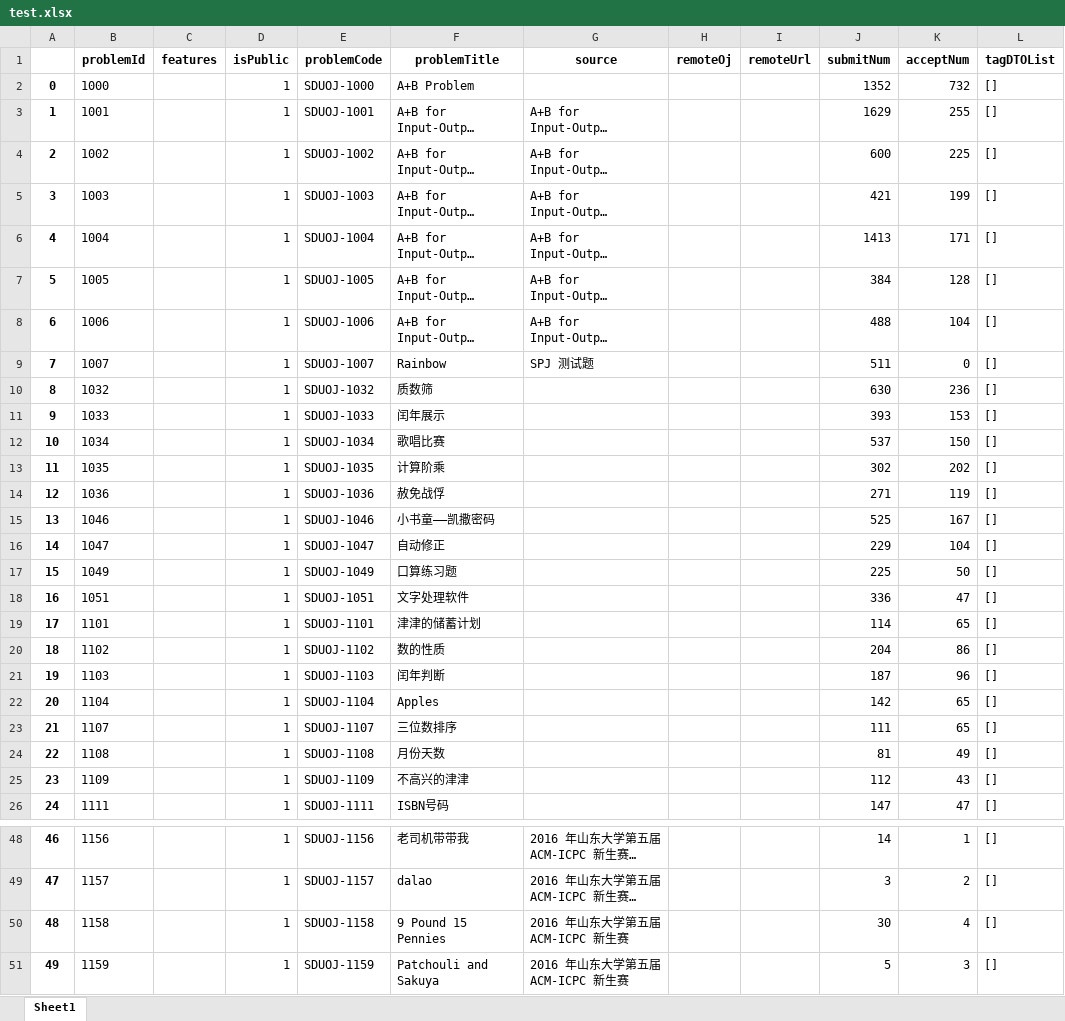
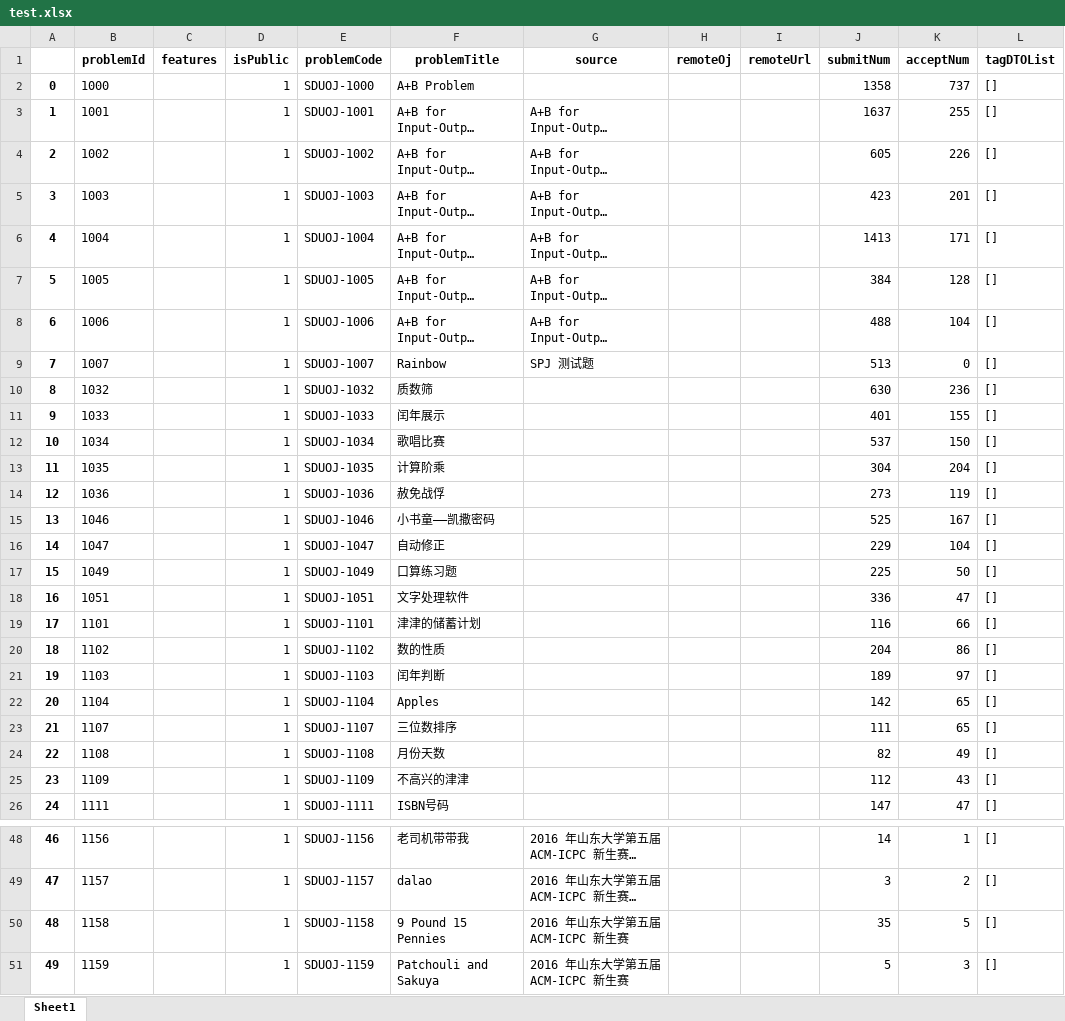
Before and after one commit to billpenn2005/opl_project, an Excel workbook: src/test.xlsx, sheet Sheet1, drawn as a sheet; only a part is shown, gaps mark what is left out; long unchanged cells end in …; values as stored, in another font and other column widths than the file's, no borders; the diff covers the shown part only; the diff names each change by its address in the sheet, - before the commit and + after, or states it on an @@ line.

Commit message:
modified:   .gitignore 	new file:   data/pics/pics.rar 	modified:   src/AC_Data.json 	modified:   src/greedy_Q.py 	modified:   src/test.xlsx

```diff
--- a/src/test.xlsx (sheet Sheet1)
+++ b/src/test.xlsx (sheet Sheet1)
-J2 (submitNum): 1352
+J2 (submitNum): 1358
-K2 (acceptNum): 732
+K2 (acceptNum): 737
-J3 (submitNum): 1629
+J3 (submitNum): 1637
-J4 (submitNum): 600
+J4 (submitNum): 605
-K4 (acceptNum): 225
+K4 (acceptNum): 226
-J5 (submitNum): 421
+J5 (submitNum): 423
-K5 (acceptNum): 199
+K5 (acceptNum): 201
-J9 (submitNum): 511
+J9 (submitNum): 513
-J11 (submitNum): 393
+J11 (submitNum): 401
-K11 (acceptNum): 153
+K11 (acceptNum): 155
-J13 (submitNum): 302
+J13 (submitNum): 304
-K13 (acceptNum): 202
+K13 (acceptNum): 204
-J14 (submitNum): 271
+J14 (submitNum): 273
-J19 (submitNum): 114
+J19 (submitNum): 116
-K19 (acceptNum): 65
+K19 (acceptNum): 66
-J21 (submitNum): 187
+J21 (submitNum): 189
-K21 (acceptNum): 96
+K21 (acceptNum): 97
-J24 (submitNum): 81
+J24 (submitNum): 82
-J50 (submitNum): 30
+J50 (submitNum): 35
-K50 (acceptNum): 4
+K50 (acceptNum): 5
```
Also changed, not shown: 2 edited cells elsewhere in this sheet, 4 other files.
